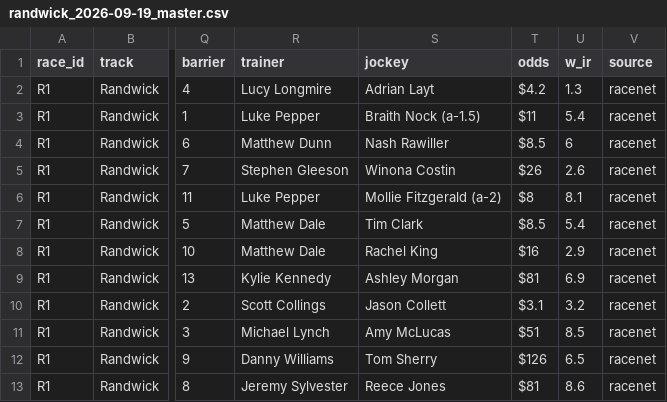
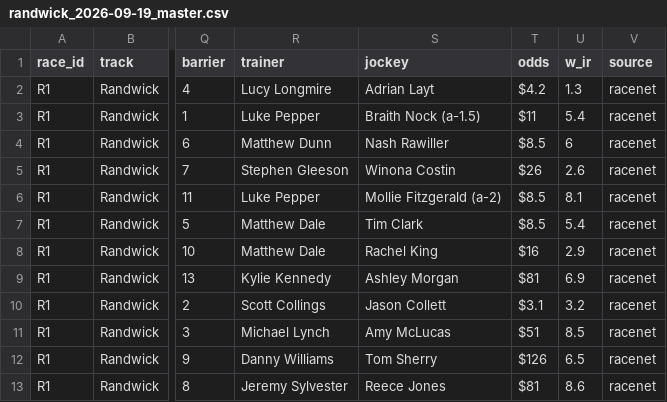
Before and after one commit to ConcilioGH/mounting-yard-pwa, a CSV file: meetings/2026-09-19-randwick/randwick_2026-09-19_master.csv, drawn as a sheet; only a part is shown, gaps mark what is left out; the diff names each change by its address in the sheet, - before the commit and + after, or states it on an @@ line.

Commit message:
Add Randwick meeting for 2026-09-19

```diff
--- a/meetings/2026-09-19-randwick/randwick_2026-09-19_master.csv
+++ b/meetings/2026-09-19-randwick/randwick_2026-09-19_master.csv
-T6 (odds): $8
+T6 (odds): $8.5
```
